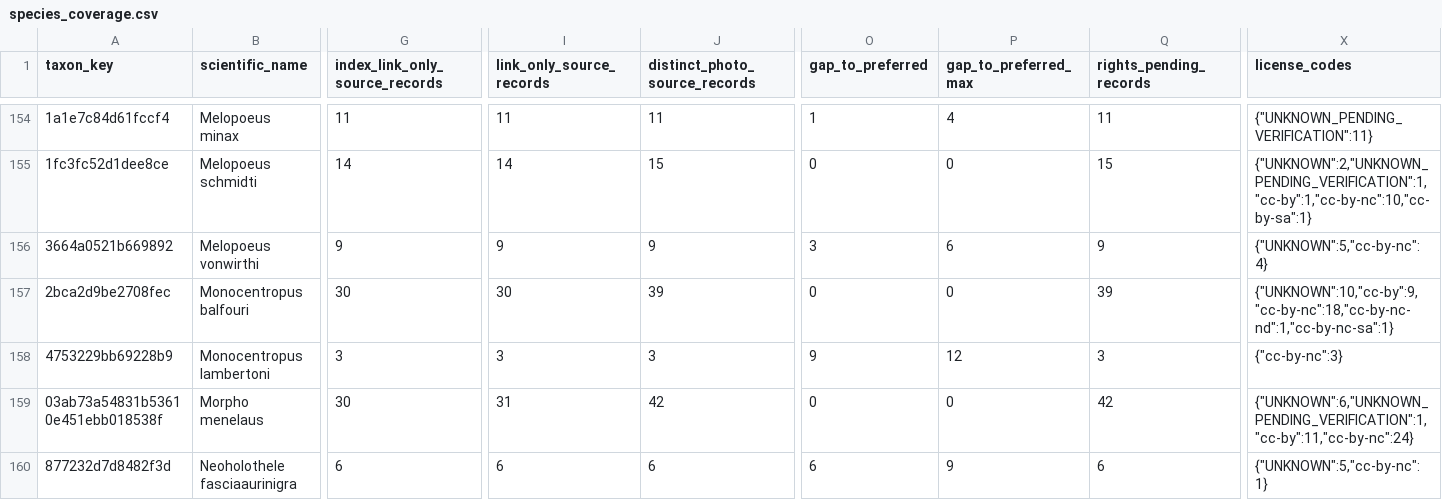
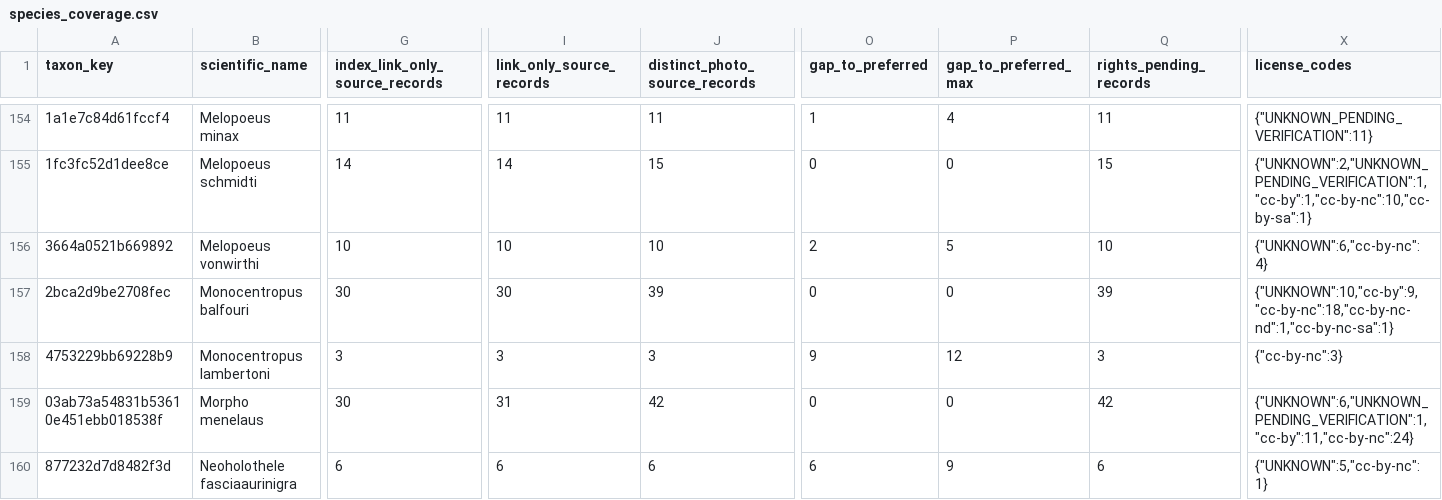
Before and after one commit to osullivanpaul55-cpu/VNMV1-SPECIMEN-RESEARCH, a CSV file: data/species_coverage.csv, drawn as a sheet; only a part is shown, gaps mark what is left out; the diff names each change by its address in the sheet, - before the commit and + after, or states it on an @@ line.

```diff
--- a/data/species_coverage.csv
+++ b/data/species_coverage.csv
-G156 (index_link_only_source_records): 9
+G156 (index_link_only_source_records): 10
-I156 (link_only_source_records): 9
+I156 (link_only_source_records): 10
-J156 (distinct_photo_source_records): 9
+J156 (distinct_photo_source_records): 10
-O156 (gap_to_preferred): 3
+O156 (gap_to_preferred): 2
-P156 (gap_to_preferred_max): 6
+P156 (gap_to_preferred_max): 5
-Q156 (rights_pending_records): 9
+Q156 (rights_pending_records): 10
-X156 (license_codes): {"UNKNOWN":5,"cc-by-nc":4}
+X156 (license_codes): {"UNKNOWN":6,"cc-by-nc":4}
```
Also changed, not shown: 1 other file.
